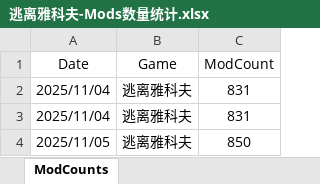
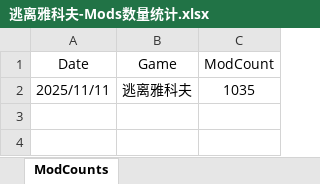
Before and after one commit to xcbbm/efd_mods_counter, an Excel workbook: excel/逃离雅科夫-Mods数量统计.xlsx, sheet ModCounts, drawn as a sheet; values as stored, in another font and other column widths than the file's, no borders; removed rows and columns are numbered as before the commit, all else as after; the diff names each change by its address in the sheet, - before the commit and + after, or states it on an @@ line.

```diff
--- a/excel/逃离雅科夫-Mods数量统计.xlsx (sheet ModCounts)
+++ b/excel/逃离雅科夫-Mods数量统计.xlsx (sheet ModCounts)
-row 2: 2025/11/04 | 逃离雅科夫 | 831
-row 3: 2025/11/04 | 逃离雅科夫 | 831
-row 4: 2025/11/05 | 逃离雅科夫 | 850
+row 2: 2025/11/11 | 逃离雅科夫 | 1035
```
Also changed, not shown: 2 other files.
